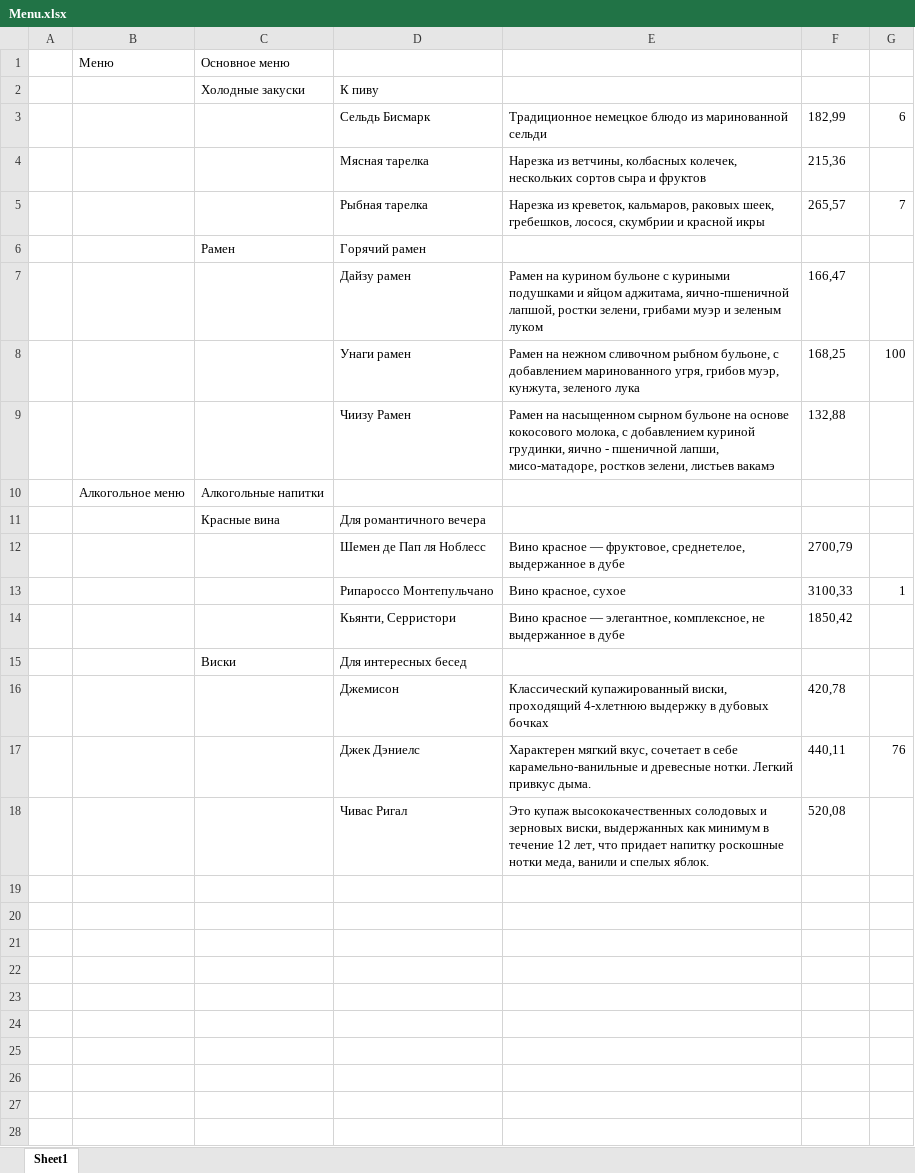
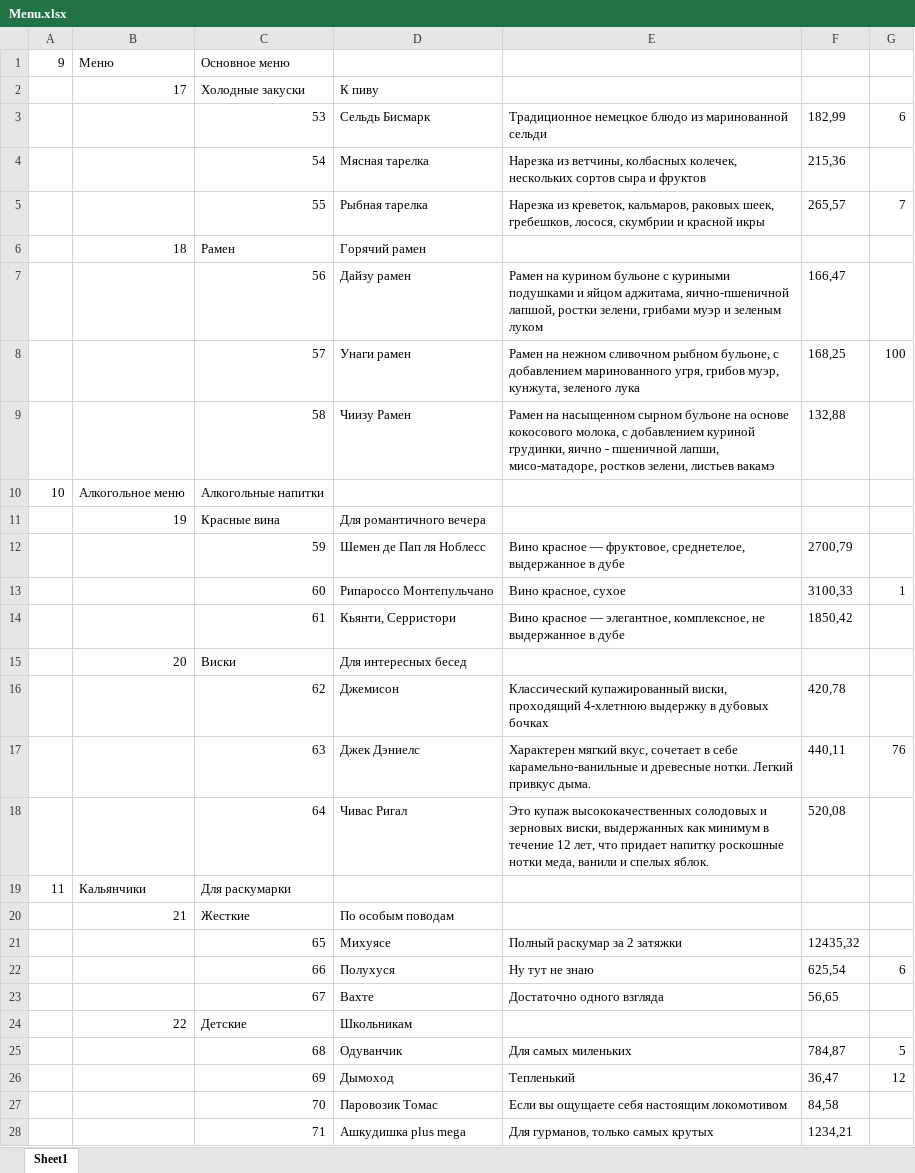
Before and after one commit to aSel1x/ylab-fastapi-postgresql, an Excel workbook: admin/Menu.xlsx, sheet Sheet1, drawn as a sheet; values as stored, in another font and other column widths than the file's, no borders; the diff names each change by its address in the sheet, - before the commit and + after, or states it on an @@ line.

```diff
--- a/admin/Menu.xlsx (sheet Sheet1)
+++ b/admin/Menu.xlsx (sheet Sheet1)
-A1: (empty)
+A1: 9
-B2: (empty)
+B2: 17
-C3: (empty)
+C3: 53
-C4: (empty)
+C4: 54
-C5: (empty)
+C5: 55
-B6: (empty)
+B6: 18
-C7: (empty)
+C7: 56
-C8: (empty)
+C8: 57
-C9: (empty)
+C9: 58
-A10: (empty)
+A10: 10
-B11: (empty)
+B11: 19
-C12: (empty)
+C12: 59
-C13: (empty)
+C13: 60
-C14: (empty)
+C14: 61
-B15: (empty)
+B15: 20
-C16: (empty)
+C16: 62
-C17: (empty)
+C17: 63
-C18: (empty)
+C18: 64
+row 19: 11 | Кальянчики | Для раскумарки
+row 20:  | 21 | Жесткие | По особым поводам
+row 21:  |  | 65 | Михуясе | Полный раскумар за 2 затяжки | 12435,32
+row 22:  |  | 66 | Полухуся | Ну тут не знаю | 625,54 | 6
+row 23:  |  | 67 | Вахте | Достаточно одного взгляда | 56,65
+row 24:  | 22 | Детские | Школьникам
+row 25:  |  | 68 | Одуванчик | Для самых миленьких | 784,87 | 5
+row 26:  |  | 69 | Дымоход | Тепленький | 36,47 | 12
+row 27:  |  | 70 | Паровозик Томас | Если вы ощущаете себя настоящим локомотивом | 84,58
+row 28:  |  | 71 | Ашкудишка plus mega | Для гурманов, только самых крутых | 1234,21
```
Also changed, not shown: 4 other files.
